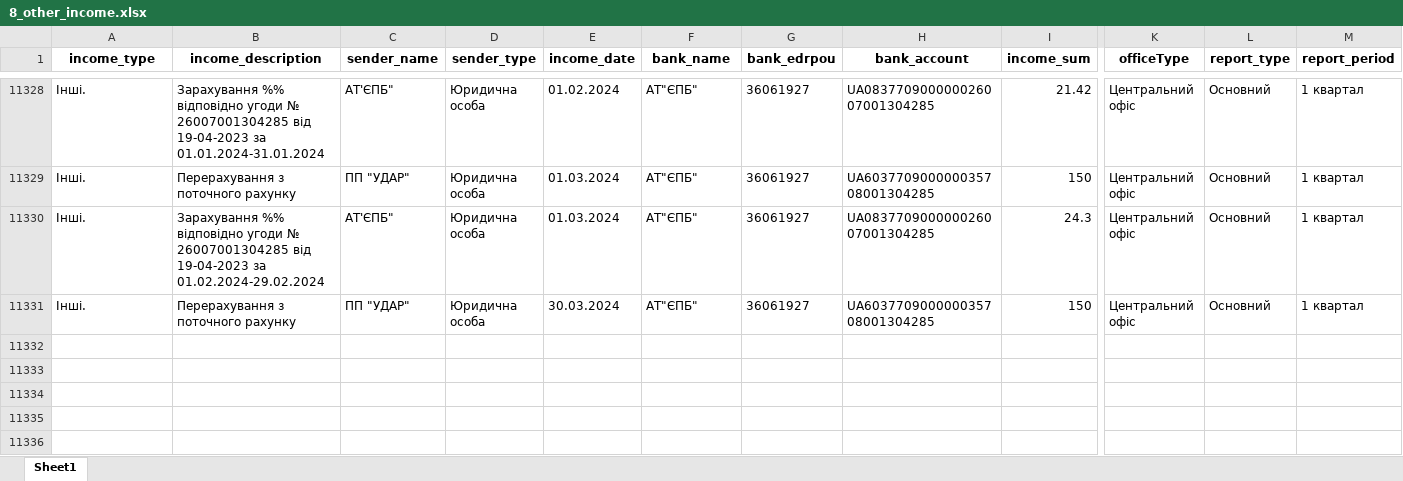
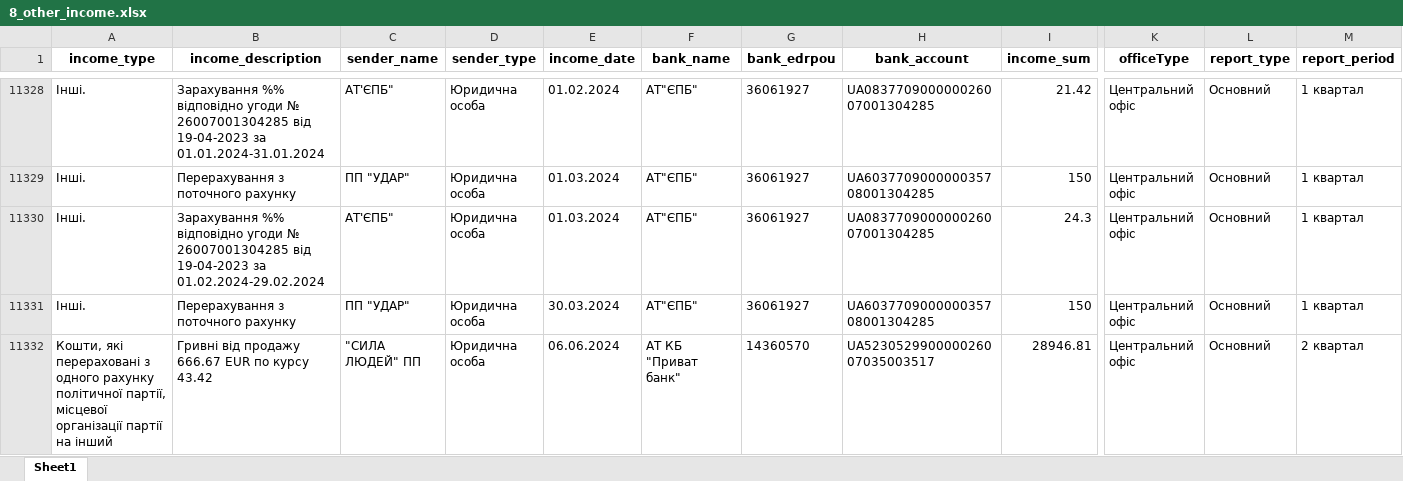
Before and after one commit to texty/politdata_nazk_tables, an Excel workbook: data/excel_tables/8_other_income.xlsx, sheet Sheet1, drawn as a sheet; only a part is shown, gaps mark what is left out; values as stored, in another font and other column widths than the file's, no borders; rows hold the shown columns only; the diff names each change by its address in the sheet, - before the commit and + after, or states it on an @@ line.

```diff
--- a/data/excel_tables/8_other_income.xlsx (sheet Sheet1)
+++ b/data/excel_tables/8_other_income.xlsx (sheet Sheet1)
+row 11332: Кошти, які перераховані з одного рахунку політичної партії, місцевої організації партії на інший | Гривнi вiд продажу 666.67 EUR по курсу 43.42 | "СИЛА ЛЮДЕЙ" ПП | Юридична особа | 06.06.2024 | АТ КБ "Приват банк" | 14360570 | UA523052990000026007035003517 | 28946.81 | Центральний офіс | Основний | 2 квартал
```
Also changed, not shown: data/excel_tables/0_reports_per_period_per_party.xlsx, data/excel_tables/3.1_property_objects.xlsx, 19 other files.
